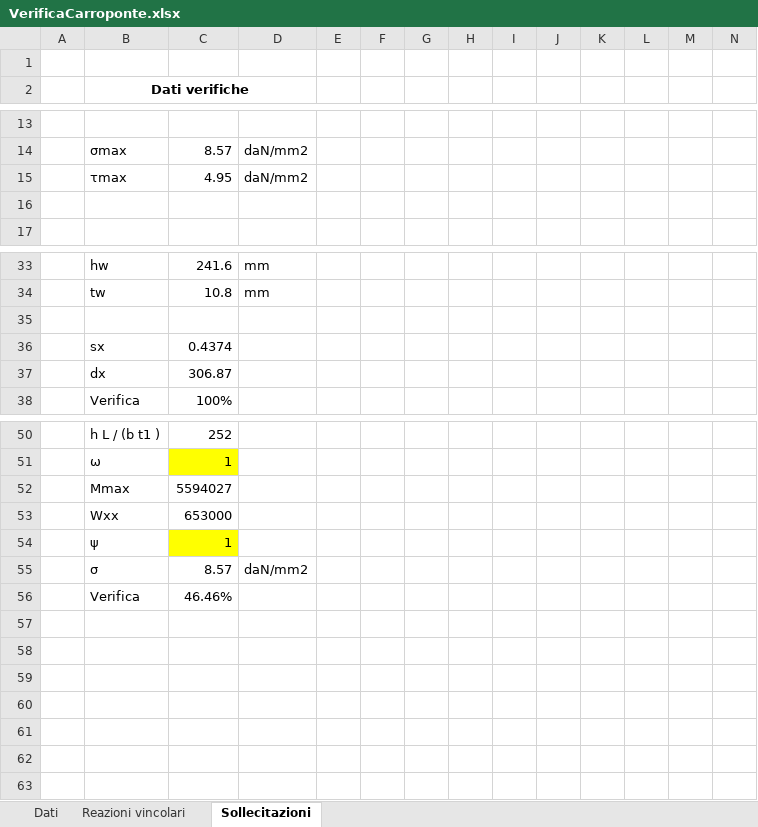
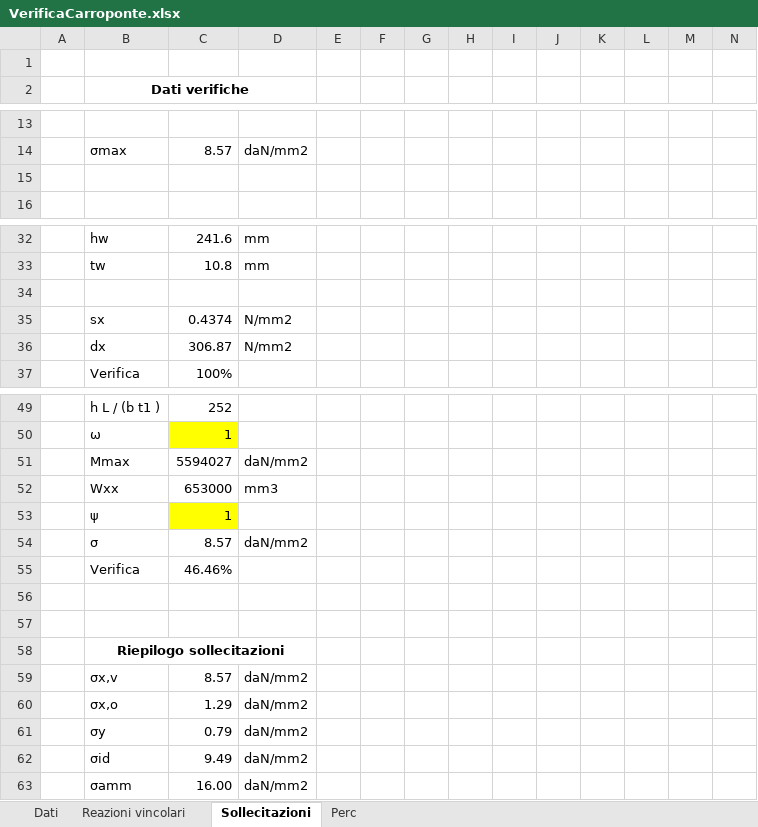
Before and after one commit to arma966/ImpiantiMeccanici, an Excel workbook: FogliCalcolo/Carroponte/VerificaCarroponte.xlsx, sheet Sollecitazioni, drawn as a sheet; only a part is shown, gaps mark what is left out; values as stored, in another font and other column widths than the file's, no borders; charts and pictures and conditional formats not drawn; removed rows and columns are numbered as before the commit, all else as after; rows hold the shown columns only; the diff names each change by its address in the sheet, - before the commit and + after, or states it on an @@ line.

```diff
--- a/FogliCalcolo/Carroponte/VerificaCarroponte.xlsx (sheet Sollecitazioni)
+++ b/FogliCalcolo/Carroponte/VerificaCarroponte.xlsx (sheet Sollecitazioni)
+sheet tab: Perc
-row 15:  | τmax | 4.95 | daN/mm2
-D35:D36: (empty)
+D35:D36: N/mm2
-D51: (empty)
+D51: daN/mm2
-D52: (empty)
+D52: mm3
+row 56: (empty)
+row 57: (empty)
+row 58:  | Riepilogo sollecitazioni
+row 59:  | σx,v | 8.57 | daN/mm2
+row 60:  | σx,o | 1.29 | daN/mm2
+row 61:  | σy | 0.79 | daN/mm2
+row 62:  | σid | 9.49 | daN/mm2
+row 63:  | σamm | 16.00 | daN/mm2
```
Also changed, not shown: formulas that keep their value, charts or pictures, 2 other files.
